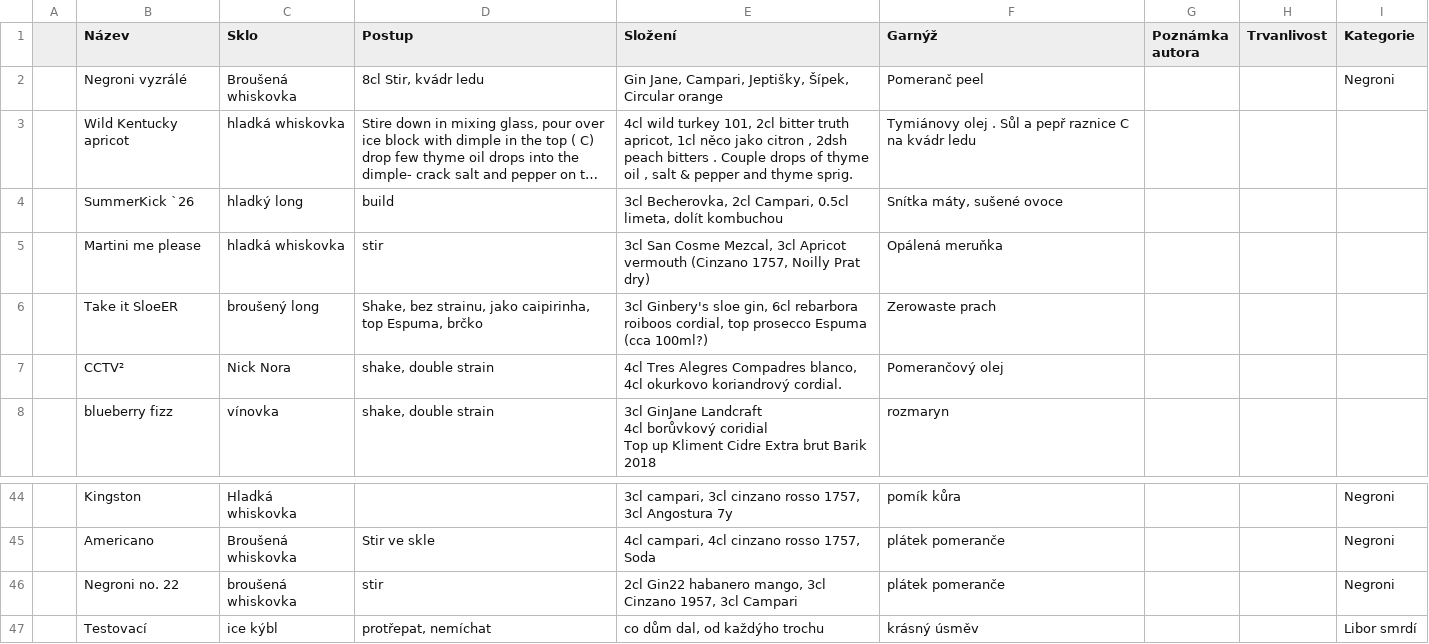
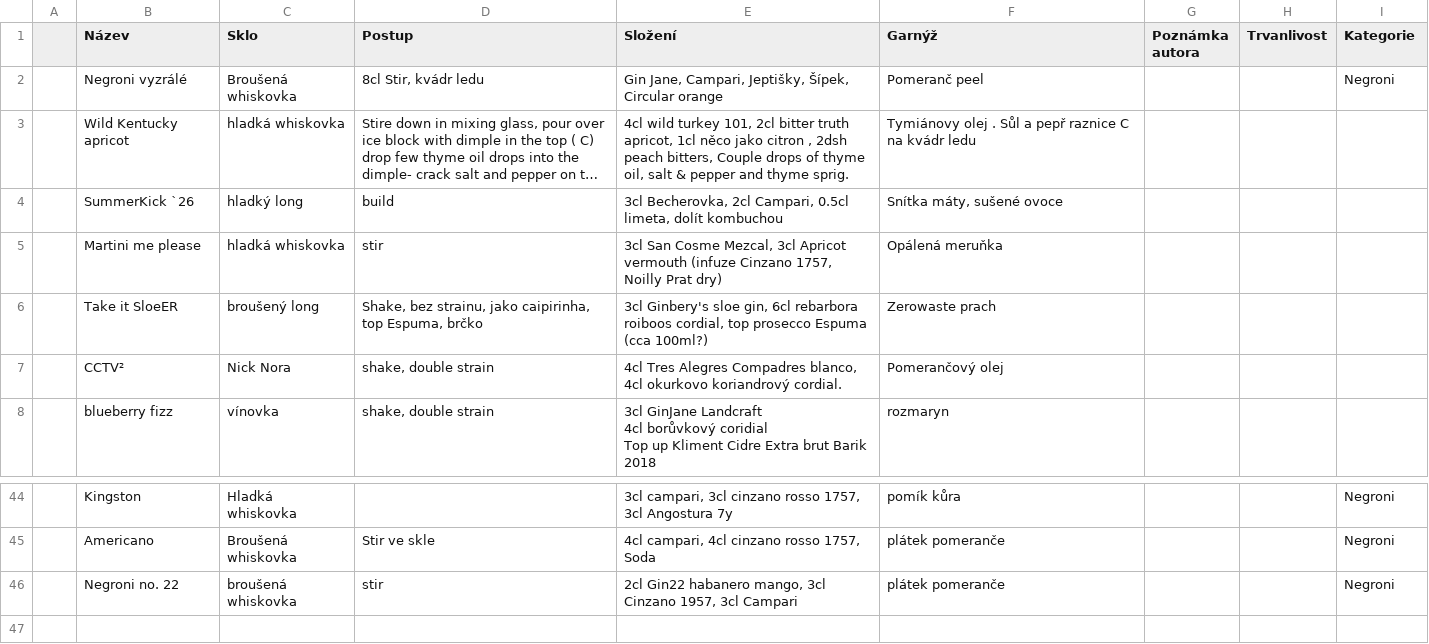
Before and after one commit to koci-sabachova/kucharka, a CSV file: csv/signatures.csv, drawn as a sheet; only a part is shown, gaps mark what is left out; long unchanged cells end in …; the diff names each change by its address in the sheet, - before the commit and + after, or states it on an @@ line.

```diff
--- a/csv/signatures.csv
+++ b/csv/signatures.csv
-E3 (Složení): …2dsh peach bitters . Couple drops of thyme oil , salt &…
+E3 (Složení): …2dsh peach bitters, Couple drops of thyme oil, salt &…
-E5 (Složení): …Apricot vermouth (Cinzano 1757, Noilly…
+E5 (Složení): …Apricot vermouth (infuze Cinzano 1757, Noilly…
-row 47:  | Testovací | ice kýbl | protřepat, nemíchat | co dům dal, od každýho trochu | krásný úsměv |  |  | Libor smrdí
```
Also changed, not shown: 1 other file.
